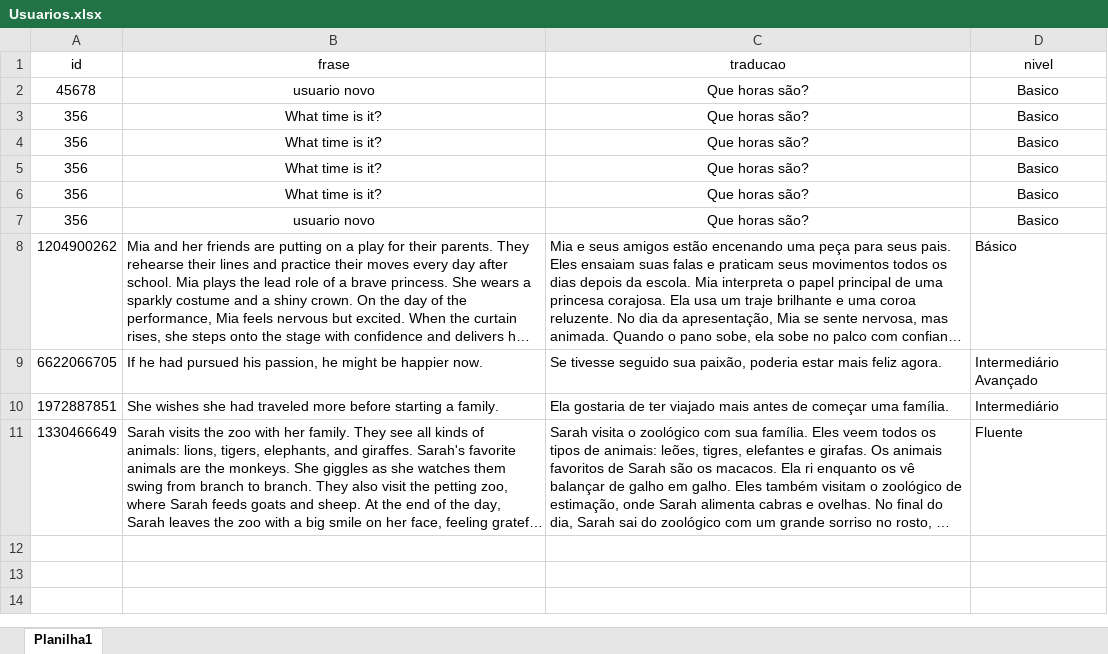
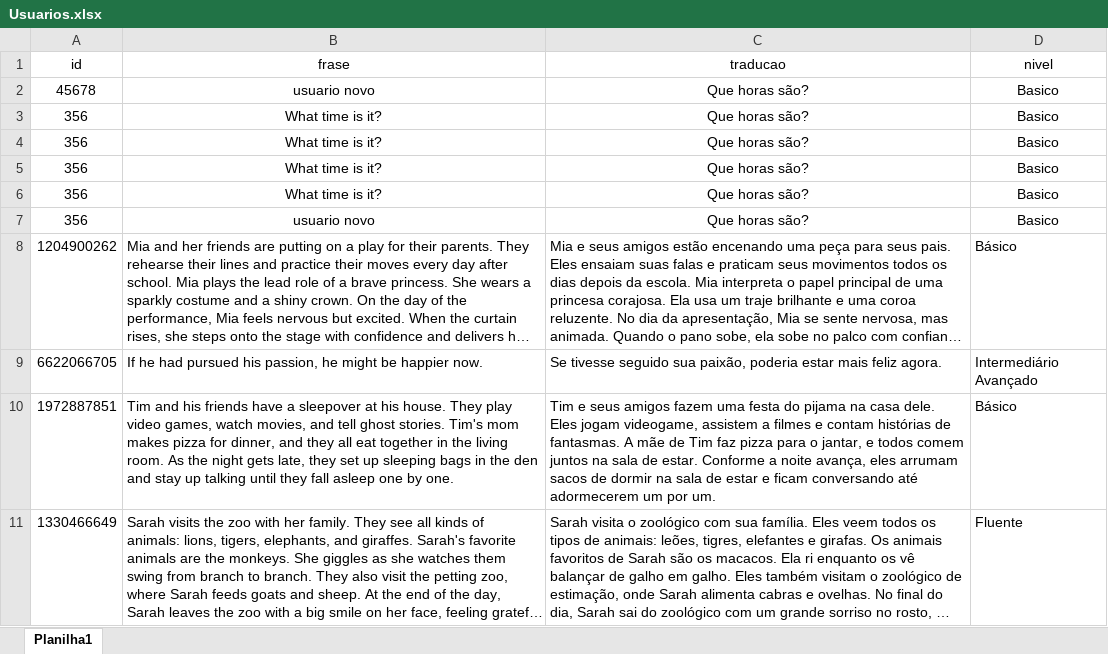
Before and after one commit to BrunoSilvaDeveloper/EnglishBot, an Excel workbook: Usuarios.xlsx, sheet Planilha1, drawn as a sheet; long unchanged cells end in …; values as stored, in another font and other column widths than the file's, no borders; the diff names each change by its address in the sheet, - before the commit and + after, or states it on an @@ line.

```diff
--- a/Usuarios.xlsx (sheet Planilha1)
+++ b/Usuarios.xlsx (sheet Planilha1)
-B10 (frase): She wishes she had traveled more before starting a family.
+B10 (frase): Tim and his friends have a sleepover at his house. They play video games, watch movies, and tell ghost stories. Tim's mom makes pizza for dinner, and they all eat together in the living room. As the night gets late, they set up sleeping bags in the den and stay up talking until they fall asleep one by one.
-C10 (traducao): Ela gostaria de ter viajado mais antes de começar uma família.
+C10 (traducao): Tim e seus amigos fazem uma festa do pijama na casa dele. Eles jogam videogame, assistem a filmes e contam histórias de fantasmas. A mãe de Tim faz pizza para o jantar, e todos comem juntos na sala de estar. Conforme a noite avança, eles arrumam sacos de dormir na sala de estar e ficam conversando até adormecerem um por um.
-D10 (nivel): Intermediário
+D10 (nivel): Básico
```
Also changed, not shown: 2 other files.
